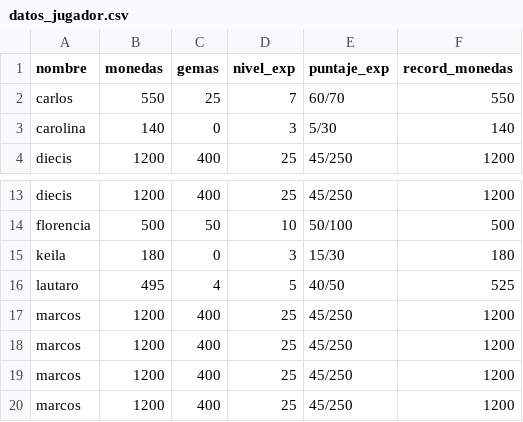
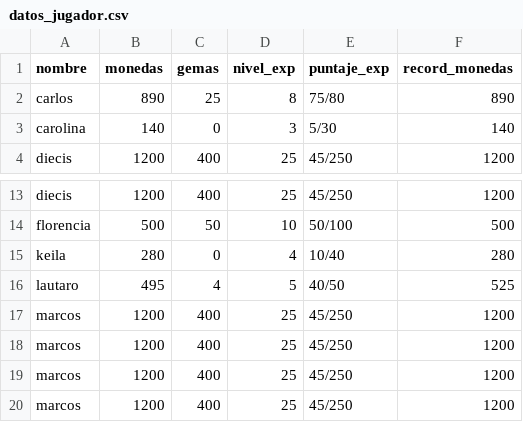
Before and after one commit to keilaaristimuno/JuegoDeAdivinanzas-, a CSV file: datos_jugador.csv, drawn as a sheet; only a part is shown, gaps mark what is left out.

```diff
--- a/datos_jugador.csv
+++ b/datos_jugador.csv
@@ -1,3 +1,3 @@
 nombre,monedas,gemas,nivel_exp,puntaje_exp,record_monedas
-carlos,550,25,7,60/70,550
+carlos,890,25,8,75/80,890
 carolina,140,0,3,5/30,140
@@ -14,3 +14,3 @@ diecis,1200,400,25,45/250,1200
 florencia,500,50,10,50/100,500
-keila,180,0,3,15/30,180
+keila,280,0,4,10/40,280
 lautaro,495,4,5,40/50,525
```
Also changed, not shown: 2 other files.
